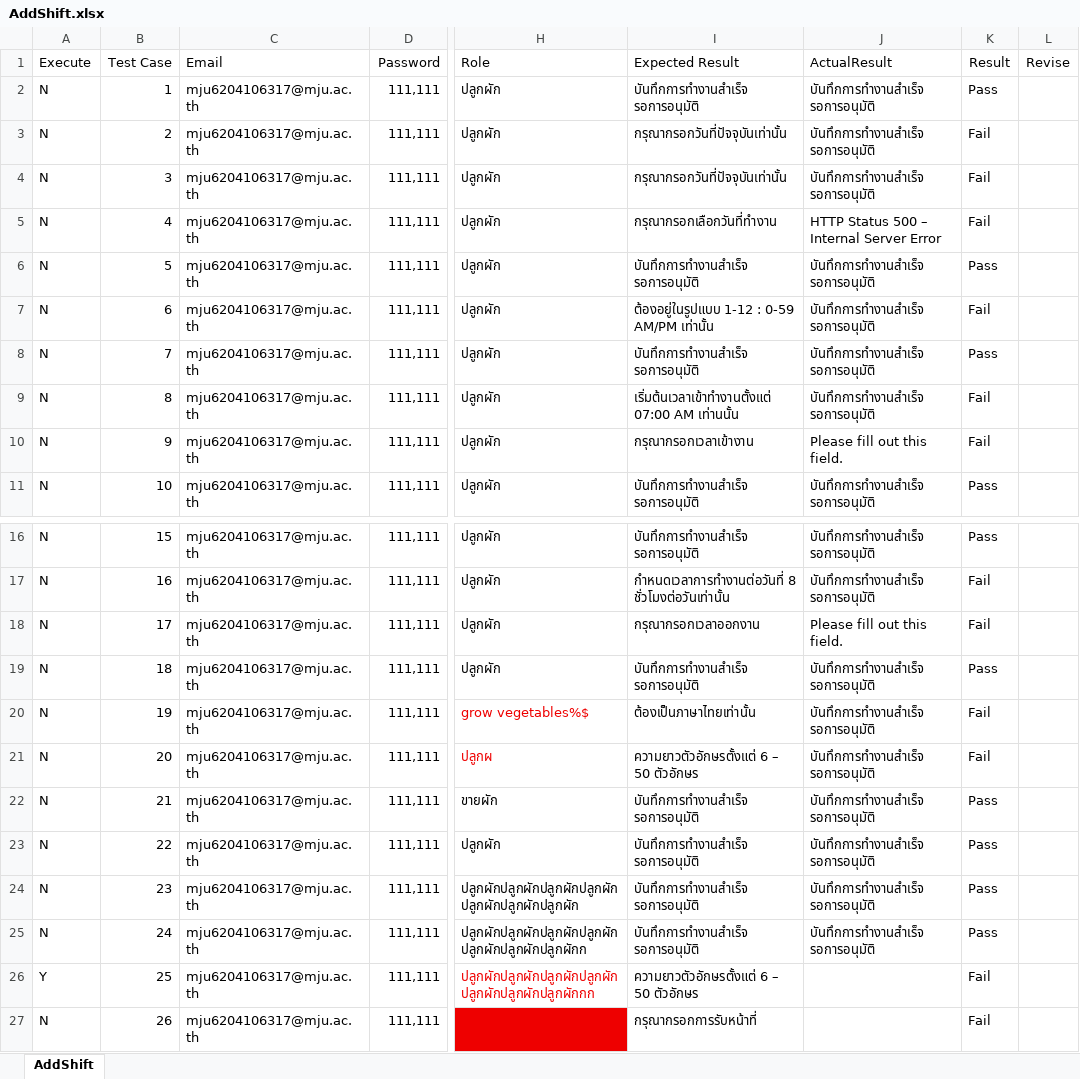
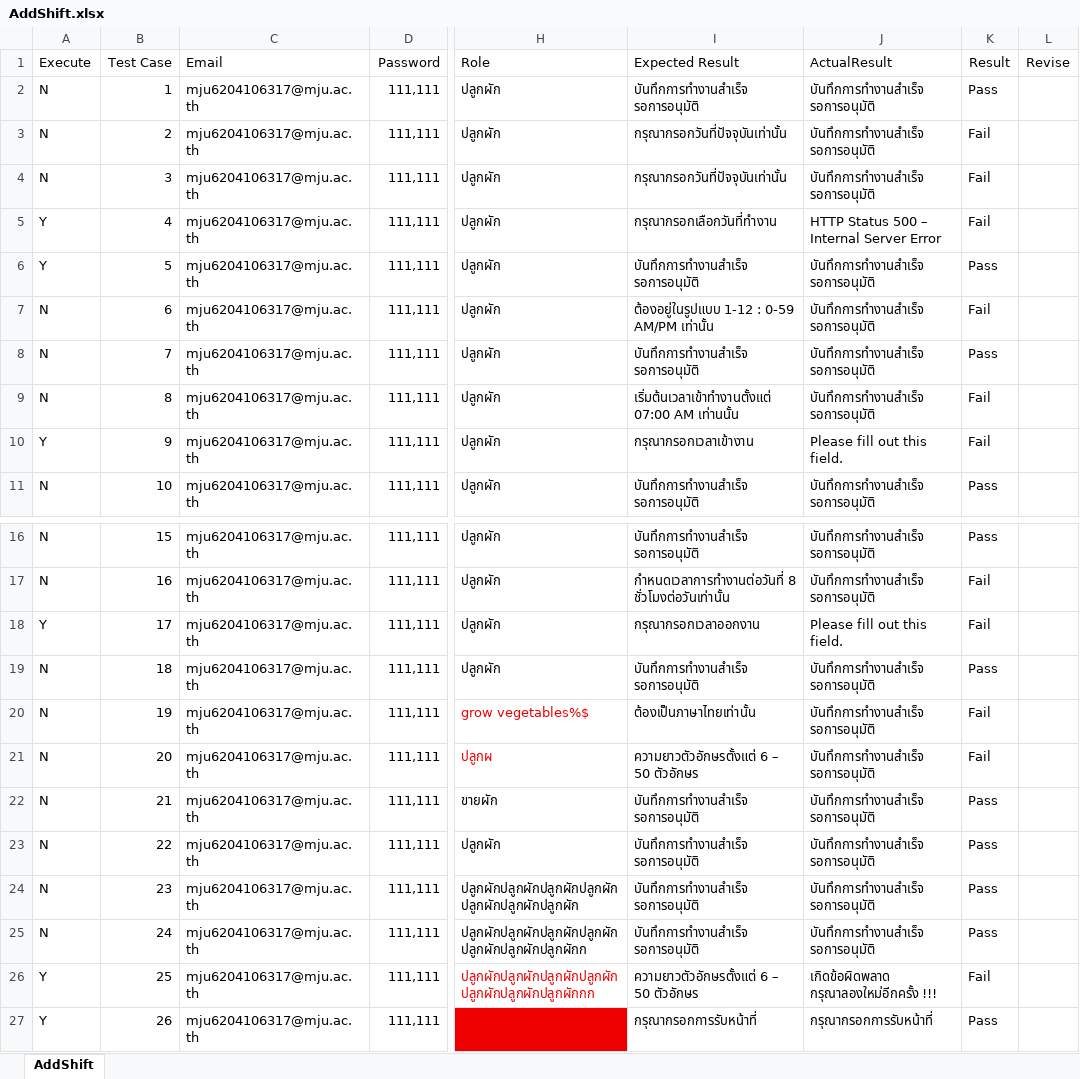
Before and after one commit to Siraprapha05/MiniProjectTest, an Excel workbook: ProjectTest65/Excel/AddShift.xlsx, sheet AddShift, drawn as a sheet; only a part is shown, gaps mark what is left out; values as stored, in another font and other column widths than the file's, no borders; the diff names each change by its address in the sheet, - before the commit and + after, or states it on an @@ line.

```diff
--- a/ProjectTest65/Excel/AddShift.xlsx (sheet AddShift)
+++ b/ProjectTest65/Excel/AddShift.xlsx (sheet AddShift)
-A5:A6 (Execute): N
+A5:A6 (Execute): Y
-A10 (Execute): N
+A10 (Execute): Y
-A18 (Execute): N
+A18 (Execute): Y
-J26 (ActualResult): (empty)
+J26 (ActualResult): เกิดข้อผิดพลาด กรุณาลองใหม่อีกครั้ง !!!
-A27 (Execute): N
+A27 (Execute): Y
-J27 (ActualResult): (empty)
+J27 (ActualResult): กรุณากรอกการรับหน้าที่
-K27 (Result): Fail
+K27 (Result): Pass
```
Also changed, not shown: ProjectTest65/Excel/Register.xlsx, 14 other files.
